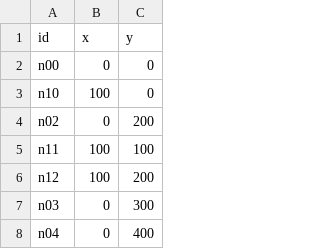
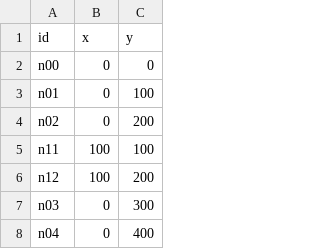
Before and after one commit to zengkuang/RandomGraphGenerator, a CSV file: random_nodes.csv, drawn as a sheet; only a part is shown; the diff covers the shown part only.

```diff
--- a/random_nodes.csv
+++ b/random_nodes.csv
@@ -2,3 +2,3 @@ id,x,y
 n00,0,0
-n10,100,0
+n01,0,100
 n02,0,200
```
Also changed, not shown: 16 added rows and 13 removed rows elsewhere in this file, random_edges.csv, 3 other files.
